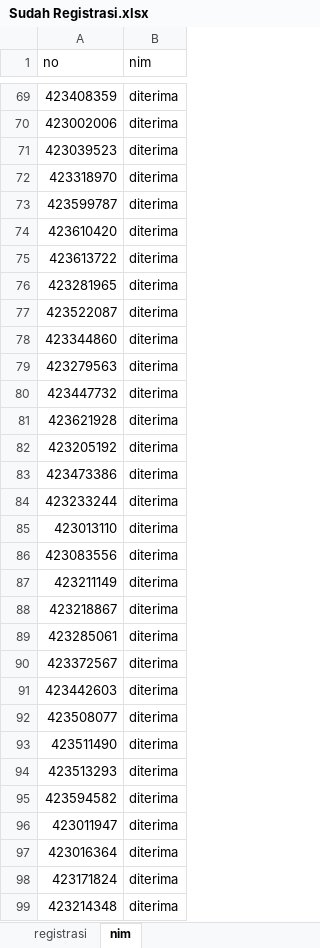
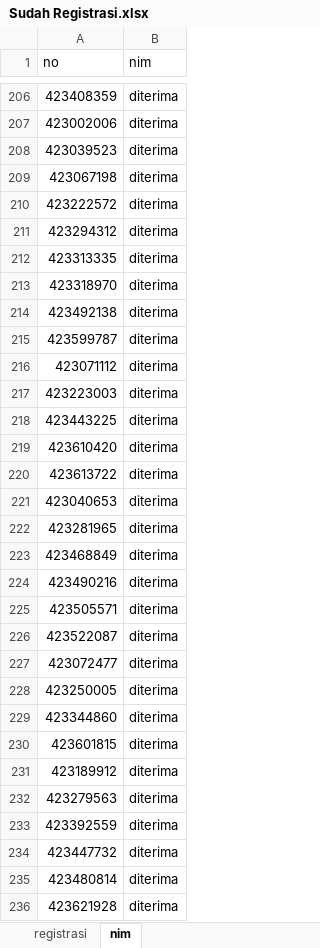
Before and after one commit to tirtareg/23snbp, an Excel workbook: Sudah Registrasi.xlsx, sheet nim, drawn as a sheet; only a part is shown, gaps mark what is left out; the shorter side is filled out with more unchanged rows; values as stored, in another font and other column widths than the file's, no borders; the diff covers the shown part only; the diff names each change by its address in the sheet, - before the commit and + after, or states it on an @@ line.

```diff
--- a/Sudah Registrasi.xlsx (sheet nim)
+++ b/Sudah Registrasi.xlsx (sheet nim)
+row 209: 423067198 | diterima
+row 210: 423222572 | diterima
+row 211: 423294312 | diterima
+row 212: 423313335 | diterima
+row 214: 423492138 | diterima
+row 216: 423071112 | diterima
+row 217: 423223003 | diterima
+row 218: 423443225 | diterima
+row 221: 423040653 | diterima
+row 223: 423468849 | diterima
+row 224: 423490216 | diterima
+row 225: 423505571 | diterima
+row 227: 423072477 | diterima
+row 228: 423250005 | diterima
+row 230: 423601815 | diterima
+row 231: 423189912 | diterima
+row 233: 423392559 | diterima
+row 235: 423480814 | diterima
```
Also changed, not shown: 608 added rows, 626 removed rows and 3 edited cells elsewhere in this sheet, docs/Sudah Registrasi.xlsx, docs/snbp.xlsx, 3 other files.
